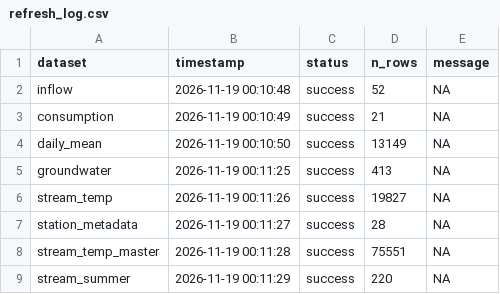
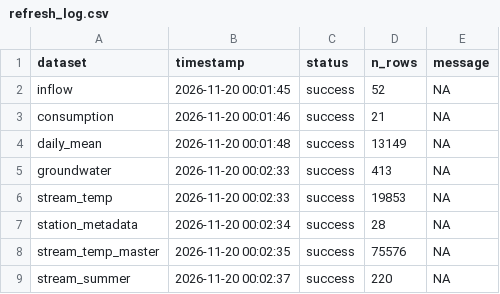
Before and after one commit to TOTA-git/TOTA-Water-Dashboard, a CSV file: data/cache/refresh_log.csv, drawn as a sheet.

```diff
--- a/data/cache/refresh_log.csv
+++ b/data/cache/refresh_log.csv
@@ -1,9 +1,9 @@
 dataset,timestamp,status,n_rows,message
-inflow,2026-11-19 00:10:48,success,52,NA
-consumption,2026-11-19 00:10:49,success,21,NA
-daily_mean,2026-11-19 00:10:50,success,13149,NA
-groundwater,2026-11-19 00:11:25,success,413,NA
-stream_temp,2026-11-19 00:11:26,success,19827,NA
-station_metadata,2026-11-19 00:11:27,success,28,NA
-stream_temp_master,2026-11-19 00:11:28,success,75551,NA
-stream_summer,2026-11-19 00:11:29,success,220,NA
+inflow,2026-11-20 00:01:45,success,52,NA
+consumption,2026-11-20 00:01:46,success,21,NA
+daily_mean,2026-11-20 00:01:48,success,13149,NA
+groundwater,2026-11-20 00:02:33,success,413,NA
+stream_temp,2026-11-20 00:02:33,success,19853,NA
+station_metadata,2026-11-20 00:02:34,success,28,NA
+stream_temp_master,2026-11-20 00:02:35,success,75576,NA
+stream_summer,2026-11-20 00:02:37,success,220,NA
```
Also changed, not shown: data/cache/groundwater.csv, data/cache/inflow.csv, 4 other files.
